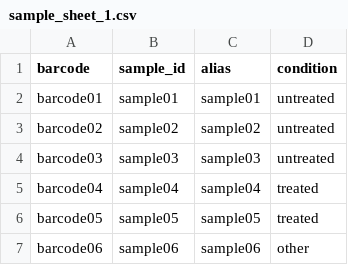
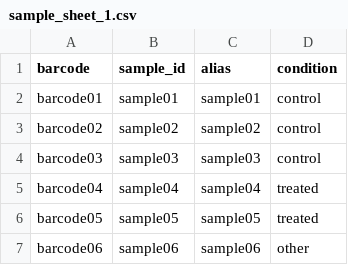
Before and after one commit to epi2me-labs/wf-transcriptomes, a CSV file: test_data/workflow_glue/check_sample_sheet_condition/sample_sheet_1.csv, drawn as a sheet.

Commit message:
control for sample sheet

```diff
--- a/test_data/workflow_glue/check_sample_sheet_condition/sample_sheet_1.csv
+++ b/test_data/workflow_glue/check_sample_sheet_condition/sample_sheet_1.csv
@@ -1,5 +1,5 @@
 barcode,sample_id,alias,condition
-barcode01,sample01,sample01,untreated
-barcode02,sample02,sample02,untreated
-barcode03,sample03,sample03,untreated
+barcode01,sample01,sample01,control
+barcode02,sample02,sample02,control
+barcode03,sample03,sample03,control
 barcode04,sample04,sample04,treated
```
Also changed, not shown: 9 other files.
